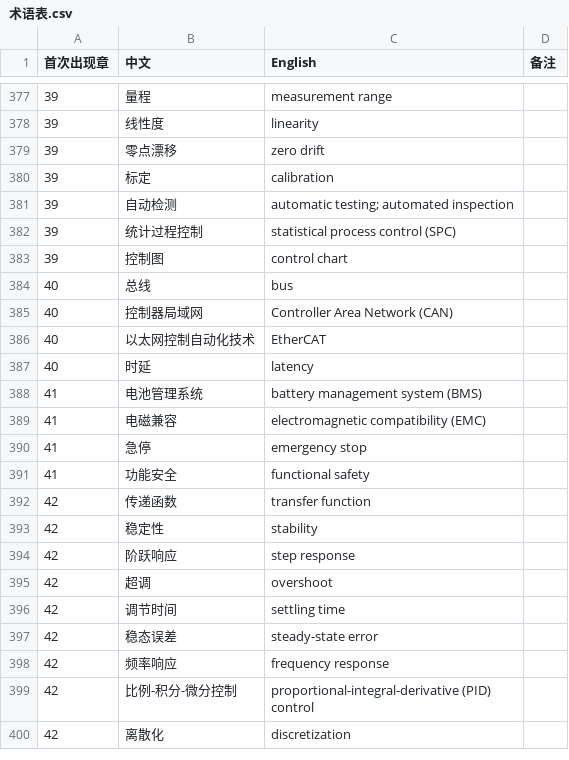
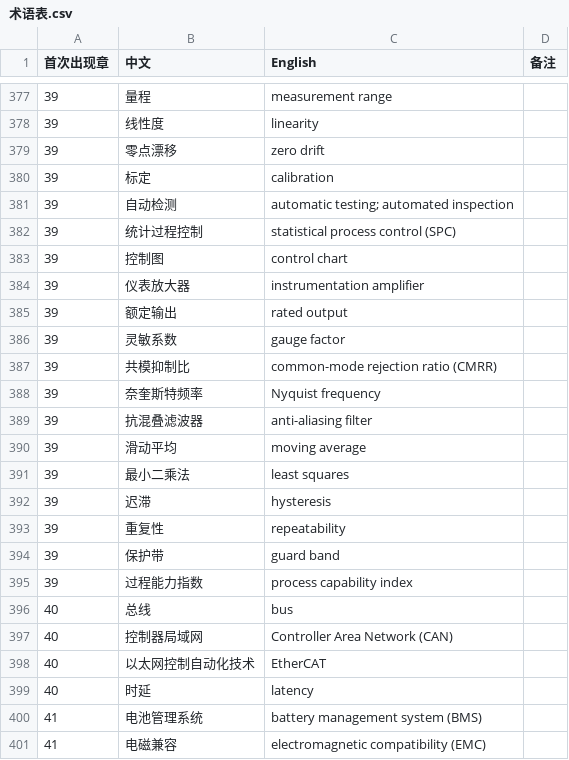
Before and after one commit to eddiezgq/WenQuest, a CSV file: textbook/robotics/conventions/术语表.csv, drawn as a sheet; only a part is shown, gaps mark what is left out; the shorter side is filled out with more unchanged rows; the diff names each change by its address in the sheet, - before the commit and + after, or states it on an @@ line.

```diff
--- a/textbook/robotics/conventions/术语表.csv
+++ b/textbook/robotics/conventions/术语表.csv
+row 384: 39 | 仪表放大器 | instrumentation amplifier
+row 385: 39 | 额定输出 | rated output
+row 386: 39 | 灵敏系数 | gauge factor
+row 387: 39 | 共模抑制比 | common-mode rejection ratio (CMRR)
+row 388: 39 | 奈奎斯特频率 | Nyquist frequency
+row 389: 39 | 抗混叠滤波器 | anti-aliasing filter
+row 390: 39 | 滑动平均 | moving average
+row 391: 39 | 最小二乘法 | least squares
+row 392: 39 | 迟滞 | hysteresis
+row 393: 39 | 重复性 | repeatability
+row 394: 39 | 保护带 | guard band
+row 395: 39 | 过程能力指数 | process capability index
```
Also changed, not shown: 38 other files.
